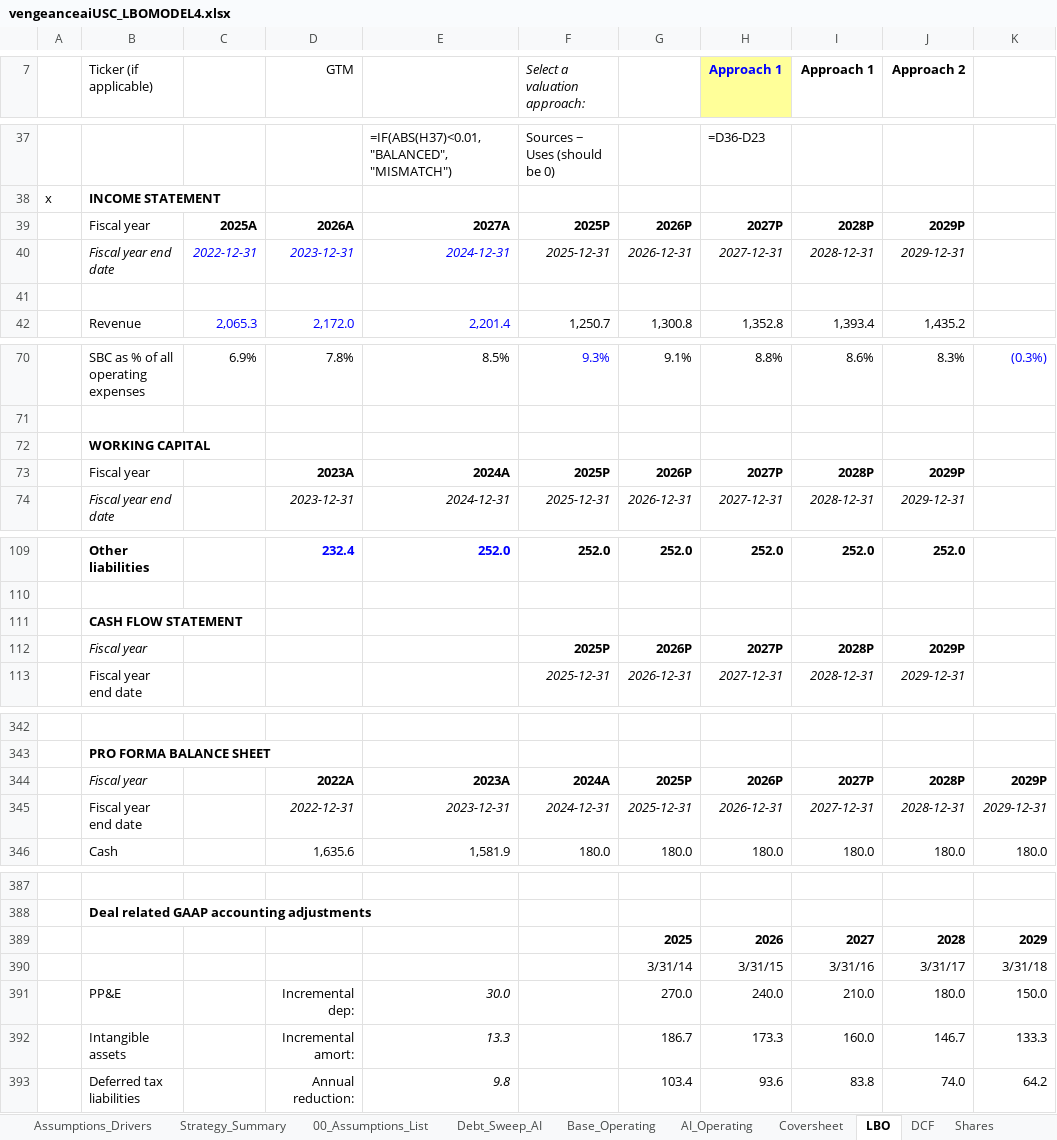
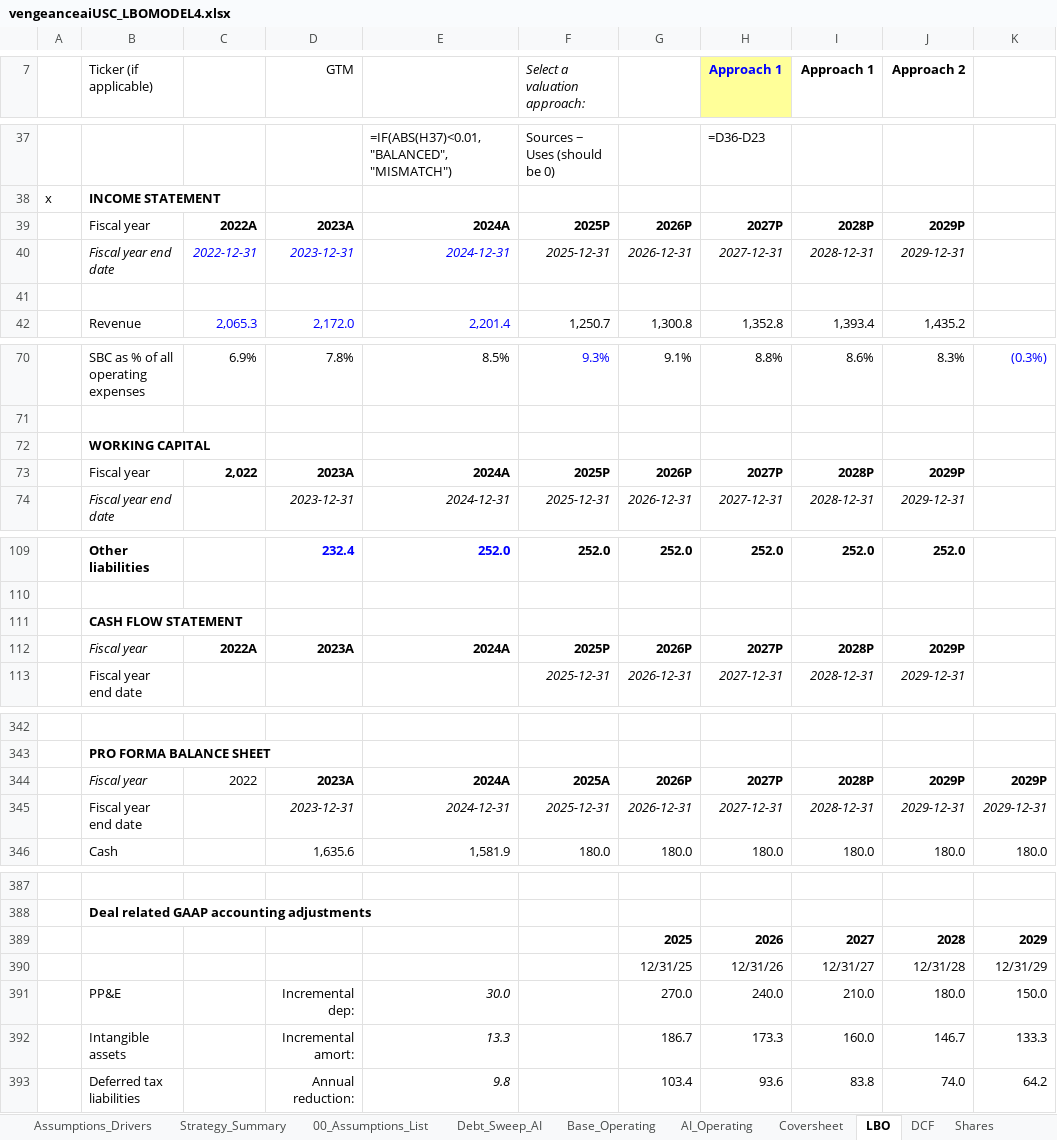
Before and after one commit to vengeanceaiUSC/Rainmaker, an Excel workbook: LBO/output/vengeanceaiUSC_LBOMODEL4.xlsx, sheet LBO, drawn as a sheet; only a part is shown, gaps mark what is left out; values as stored, in another font and other column widths than the file's, no borders; formulas without a stored value are shown as written; removed rows and columns are numbered as before the commit, all else as after; the diff names each change by its address in the sheet, - before the commit and + after, or states it on an @@ line.

```diff
--- a/LBO/output/vengeanceaiUSC_LBOMODEL4.xlsx (sheet LBO)
+++ b/LBO/output/vengeanceaiUSC_LBOMODEL4.xlsx (sheet LBO)
-C39: 2025A
+C39: 2022A
-D39 (GTM): 2026A
+D39 (GTM): 2023A
-E39: 2027A
+E39: 2024A
-C73: (empty)
+C73: 2,022
-C112: (empty)
+C112: 2022A
-D112 (GTM): (empty)
+D112 (GTM): 2023A
-E112: (empty)
+E112: 2024A
-C344: (empty)
+C344: 2022
-D344 (GTM): 2022A
+D344 (GTM): 2023A
-E344: 2023A
+E344: 2024A
-F344 (Select a valuation approach:): 2024A
+F344 (Select a valuation approach:): 2025A
-G344: 2025P
+G344: 2026P
-H344 (Approach 1): 2026P
+H344 (Approach 1): 2027P
-I344 (Approach 1): 2027P
+I344 (Approach 1): 2028P
-J344 (Approach 2): 2028P
+J344 (Approach 2): 2029P
-D345 (GTM): 2022-12-31
+D345 (GTM): 2023-12-31
-E345: 2023-12-31
+E345: 2024-12-31
-F345 (Select a valuation approach:): 2024-12-31
+F345 (Select a valuation approach:): 2025-12-31
-G345: 2025-12-31
+G345: 2026-12-31
-H345 (Approach 1): 2026-12-31
+H345 (Approach 1): 2027-12-31
-I345 (Approach 1): 2027-12-31
+I345 (Approach 1): 2028-12-31
-J345 (Approach 2): 2028-12-31
+J345 (Approach 2): 2029-12-31
-row 390:  |  |  |  |  |  | 3/31/14 | 3/31/15 | 3/31/16 | 3/31/17 | 3/31/18
+row 390:  |  |  |  |  |  | 12/31/25 | 12/31/26 | 12/31/27 | 12/31/28 | 12/31/29
```
Also changed, not shown: vengeanceaiUSC_LBOMODEL2 (29).xlsx, vengeanceaiUSC_LBOMODEL4.xlsx, 3 other files.
